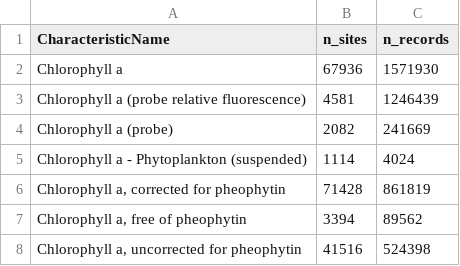
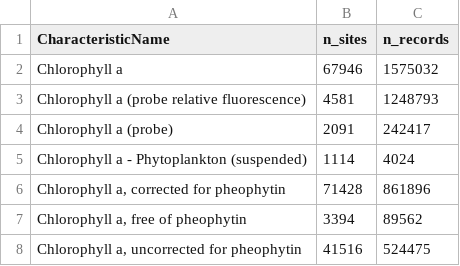
Before and after one commit to mbrousil/AquaMatch_download_WQP, a CSV file: 2_download/log/chl_summary_wqp_data.csv, drawn as a sheet.

```diff
--- a/2_download/log/chl_summary_wqp_data.csv
+++ b/2_download/log/chl_summary_wqp_data.csv
@@ -1,8 +1,8 @@
 CharacteristicName,n_sites,n_records
-Chlorophyll a,67936,1571930
-Chlorophyll a (probe relative fluorescence),4581,1246439
-Chlorophyll a (probe),2082,241669
+Chlorophyll a,67946,1575032
+Chlorophyll a (probe relative fluorescence),4581,1248793
+Chlorophyll a (probe),2091,242417
 Chlorophyll a - Phytoplankton (suspended),1114,4024
-"Chlorophyll a, corrected for pheophytin",71428,861819
+"Chlorophyll a, corrected for pheophytin",71428,861896
 "Chlorophyll a, free of pheophytin",3394,89562
-"Chlorophyll a, uncorrected for pheophytin",41516,524398
+"Chlorophyll a, uncorrected for pheophytin",41516,524475
```
Also changed, not shown: 2_download/log/sdd_summary_wqp_data.csv, 9 other files.
